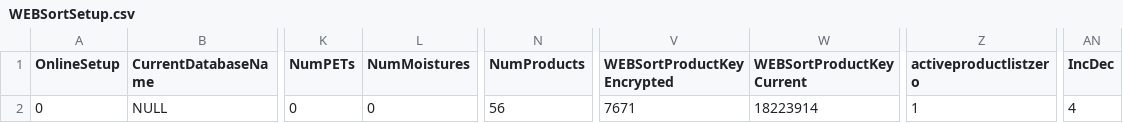
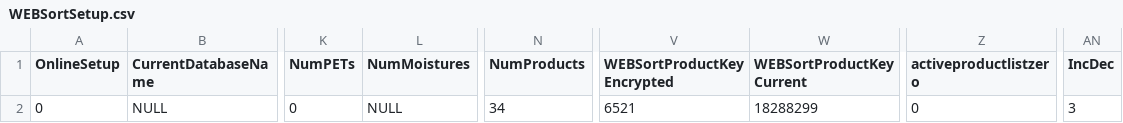
Before and after one commit to RaptorIntegration/HamptonBanksPlanerInterface, a CSV file: SQL/db/data/WEBSortSetup.csv, drawn as a sheet; only a part is shown, gaps mark what is left out; the diff names each change by its address in the sheet, - before the commit and + after, or states it on an @@ line.

Commit message:
cn2 frequency and database update

```diff
--- a/SQL/db/data/WEBSortSetup.csv
+++ b/SQL/db/data/WEBSortSetup.csv
-L2 (NumMoistures): 0
+L2 (NumMoistures): NULL
-N2 (NumProducts): 56
+N2 (NumProducts): 34
-V2 (WEBSortProductKeyEncrypted): 7671
+V2 (WEBSortProductKeyEncrypted): 6521
-W2 (WEBSortProductKeyCurrent): 18223914
+W2 (WEBSortProductKeyCurrent): 18288299
-Z2 (activeproductlistzero): 1
+Z2 (activeproductlistzero): 0
-AN2 (IncDec): 4
+AN2 (IncDec): 3
```
Also changed, not shown: 28 other files.
